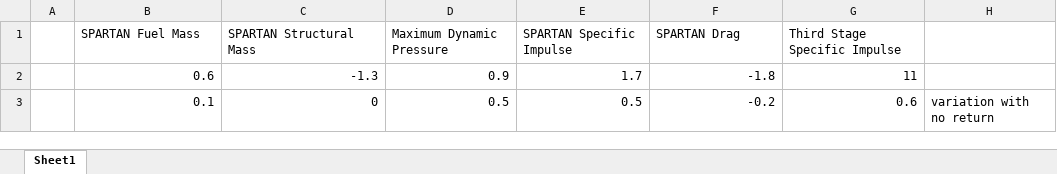
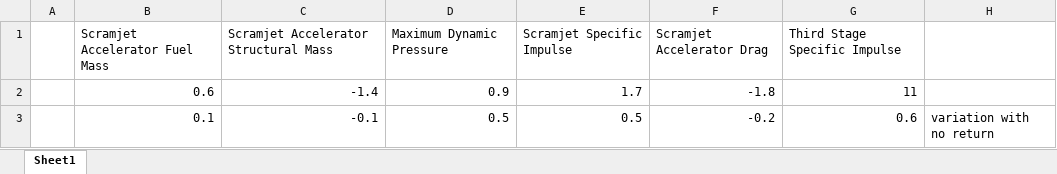
Before and after one commit to SholtoForbes/Thesis-Revisions, an Excel workbook: figures/6_FlyBack/BarChart1.xlsx, sheet Sheet1, drawn as a sheet; values as stored, in another font and other column widths than the file's, no borders; charts and pictures not drawn; removed rows and columns are numbered as before the commit, all else as after; the diff names each change by its address in the sheet, - before the commit and + after, or states it on an @@ line.

```diff
--- a/figures/6_FlyBack/BarChart1.xlsx (sheet Sheet1)
+++ b/figures/6_FlyBack/BarChart1.xlsx (sheet Sheet1)
-row 1:  | SPARTAN Fuel Mass | SPARTAN Structural Mass | Maximum Dynamic Pressure | SPARTAN Specific Impulse | SPARTAN Drag | Third Stage Specific Impulse
+row 1:  | Scramjet Accelerator Fuel Mass | Scramjet Accelerator Structural Mass | Maximum Dynamic Pressure | Scramjet Specific Impulse | Scramjet Accelerator Drag | Third Stage Specific Impulse
-C2: -1.3
+C2: -1.4
-C3: 0
+C3: -0.1
```
Also changed, not shown: charts or pictures, figures/5_Ascent/BarChart.xlsx, 36 other files.
